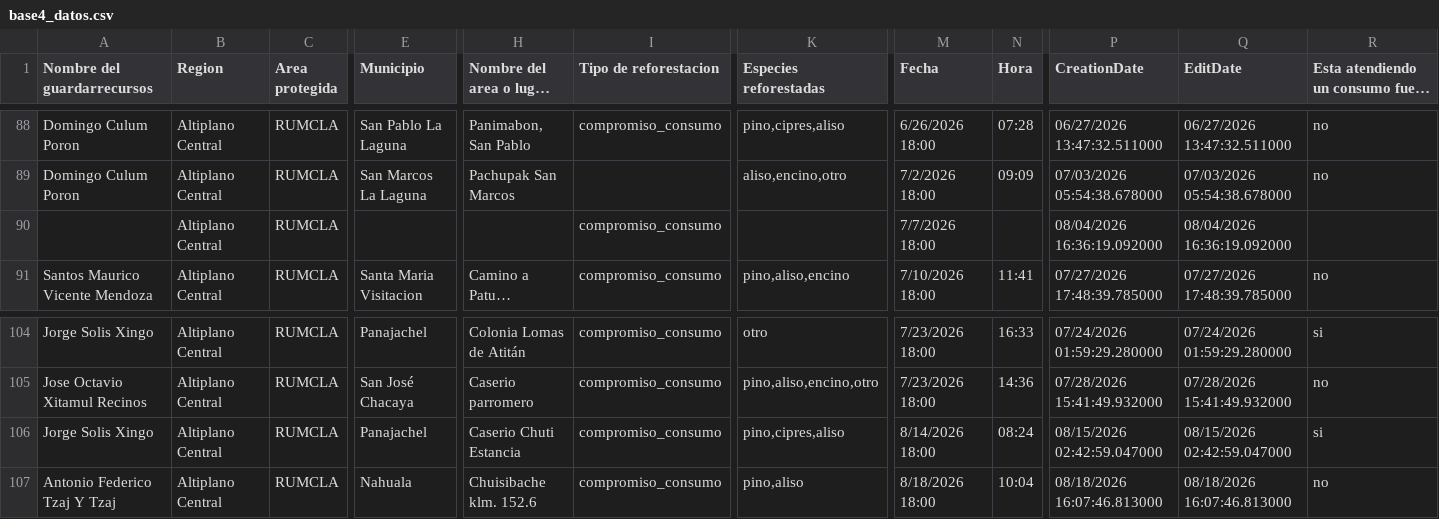
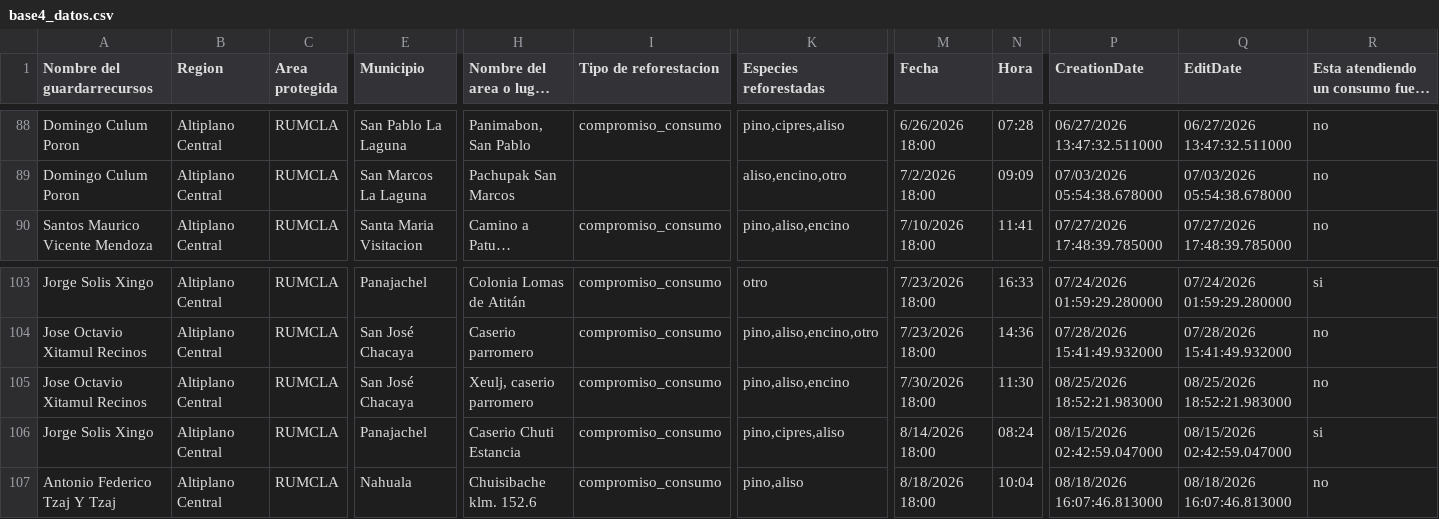
Before and after one commit to geograficaaala/guardarecursos_conap, a CSV file: docs/datos/base4_datos.csv, drawn as a sheet; only a part is shown, gaps mark what is left out; long unchanged cells end in …; removed rows and columns are numbered as before the commit, all else as after; rows hold the shown columns only; the diff names each change by its address in the sheet, - before the commit and + after, or states it on an @@ line.

```diff
--- a/docs/datos/base4_datos.csv
+++ b/docs/datos/base4_datos.csv
-row 90:  | Altiplano Central | RUMCLA |  |  | compromiso_consumo |  | 7/7/2026 18:00 |  | 08/04/2026 16:36:19.092000 | 08/04/2026 16:36:19.092000
+row 105: Jose Octavio Xitamul Recinos | Altiplano Central | RUMCLA | San José Chacaya | Xeulj, caserio parromero | compromiso_consumo | pino,aliso,encino | 7/30/2026 18:00 | 11:30 | 08/25/2026 18:52:21.983000 | 08/25/2026 18:52:21.983000 | no
```
